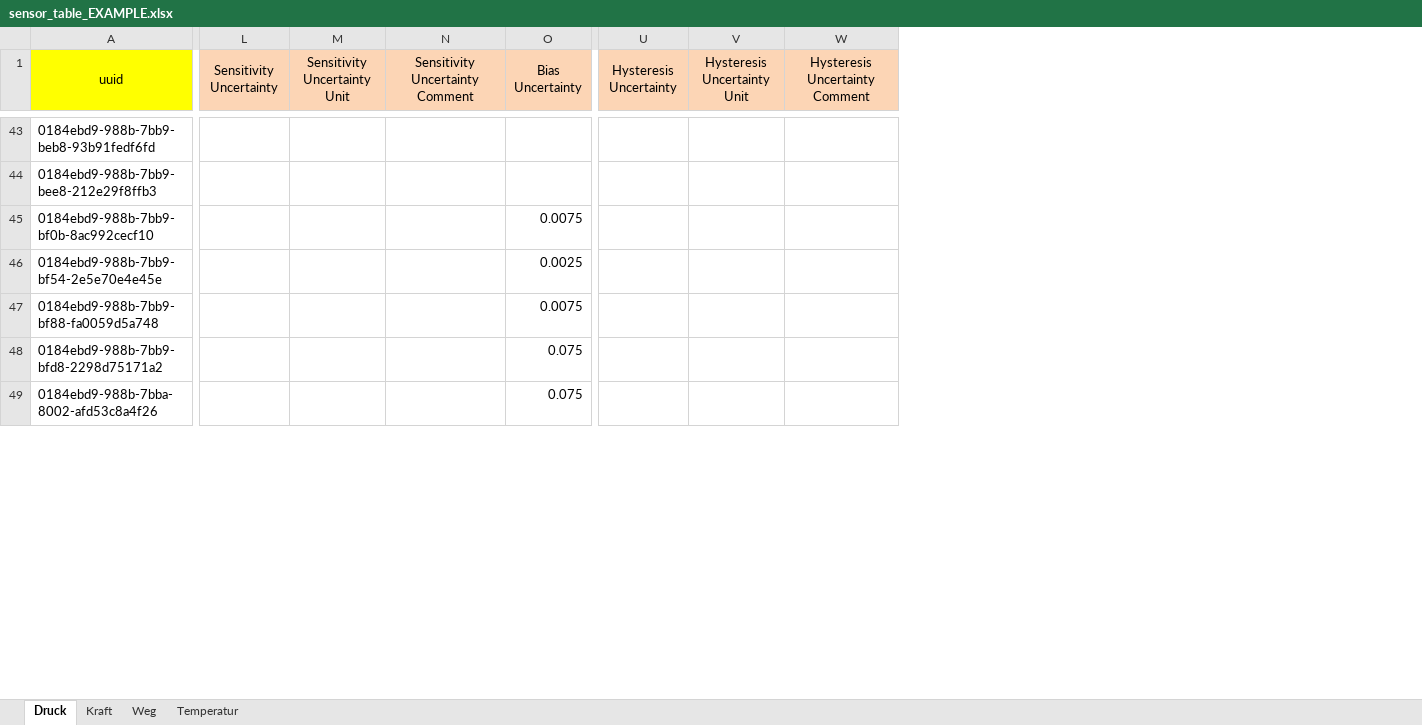
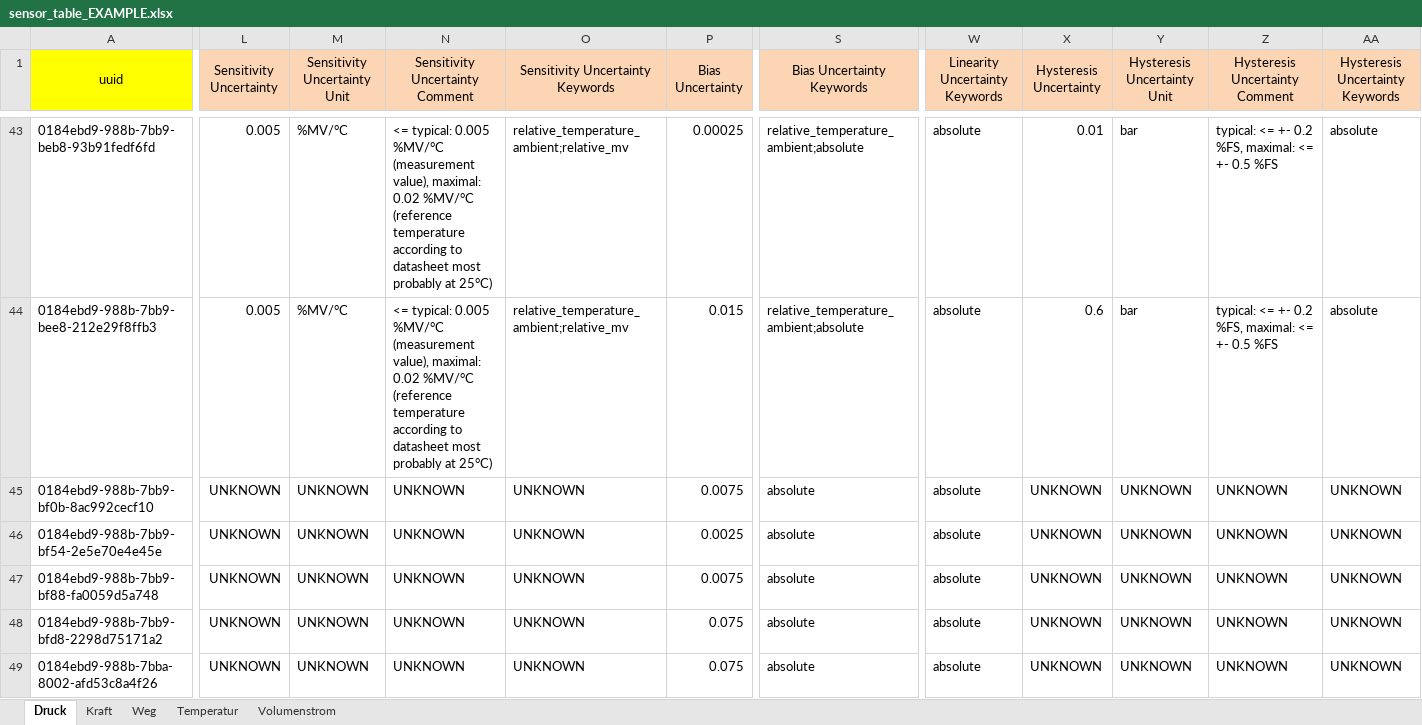
Before and after one commit to test123-all/hydropulser-database-scripts, an Excel workbook: sensor_table_EXAMPLE.xlsx, sheet Druck, drawn as a sheet; only a part is shown, gaps mark what is left out; values as stored, in another font and other column widths than the file's, no borders; charts and pictures not drawn; addresses are those after the commit; the diff covers the shown part only; the diff names each change by its address in the sheet, - before the commit and + after, or states it on an @@ line.

Commit message:
Add a 'Volumenstrom' sheet to the sensor tables

```diff
--- a/sensor_table_EXAMPLE.xlsx (sheet Druck)
+++ b/sensor_table_EXAMPLE.xlsx (sheet Druck)
+sheet tab: Volumenstrom
+column O (Sensitivity Uncertainty Keywords), rows 43-49: relative_temperature_ambient;relative_mv | relative_temperature_ambient;relative_mv | UNKNOWN | UNKNOWN | UNKNOWN | UNKNOWN | UNKNOWN
+column S (Bias Uncertainty Keywords), rows 43-49: relative_temperature_ambient;absolute | relative_temperature_ambient;absolute | absolute | absolute | absolute | absolute | absolute
+column W (Linearity Uncertainty Keywords), rows 43-49: all absolute
+column AA (Hysteresis Uncertainty Keywords), rows 43-49: absolute | absolute | UNKNOWN | UNKNOWN | UNKNOWN | UNKNOWN | UNKNOWN
-L43:L44 (Sensitivity Uncertainty): (empty)
+L43:L44 (Sensitivity Uncertainty): 0.005
-M43:M44 (Sensitivity Uncertainty Unit): (empty)
+M43:M44 (Sensitivity Uncertainty Unit): %MV/°C
-N43:N44 (Sensitivity Uncertainty Comment): (empty)
+N43:N44 (Sensitivity Uncertainty Comment): <= typical: 0.005 %MV/°C (measurement value), maximal: 0.02 %MV/°C (reference temperature according to datasheet most probably at 25°C)
-P43 (Bias Uncertainty): (empty)
+P43 (Bias Uncertainty): 0.00025
-X43 (Hysteresis Uncertainty): (empty)
+X43 (Hysteresis Uncertainty): 0.01
-Y43:Y44 (Hysteresis Uncertainty Unit): (empty)
+Y43:Y44 (Hysteresis Uncertainty Unit): bar
-Z43:Z44 (Hysteresis Uncertainty Comment): (empty)
+Z43:Z44 (Hysteresis Uncertainty Comment): typical: <= +- 0.2 %FS, maximal: <= +- 0.5 %FS
-P44 (Bias Uncertainty): (empty)
+P44 (Bias Uncertainty): 0.015
-X44 (Hysteresis Uncertainty): (empty)
+X44 (Hysteresis Uncertainty): 0.6
-L45:L49 (Sensitivity Uncertainty): (empty)
+L45:L49 (Sensitivity Uncertainty): UNKNOWN
-M45:M49 (Sensitivity Uncertainty Unit): (empty)
+M45:M49 (Sensitivity Uncertainty Unit): UNKNOWN
-N45:N49 (Sensitivity Uncertainty Comment): (empty)
+N45:N49 (Sensitivity Uncertainty Comment): UNKNOWN
-X45:X49 (Hysteresis Uncertainty): (empty)
+X45:X49 (Hysteresis Uncertainty): UNKNOWN
-Y45:Y49 (Hysteresis Uncertainty Unit): (empty)
+Y45:Y49 (Hysteresis Uncertainty Unit): UNKNOWN
-Z45:Z49 (Hysteresis Uncertainty Comment): (empty)
+Z45:Z49 (Hysteresis Uncertainty Comment): UNKNOWN
```
Also changed, not shown: 354 edited cells elsewhere in this sheet, sheet Temperatur, sheet Kraft, sheet Weg, formulas that keep their value, charts or pictures, sensor_table.xlsx.
